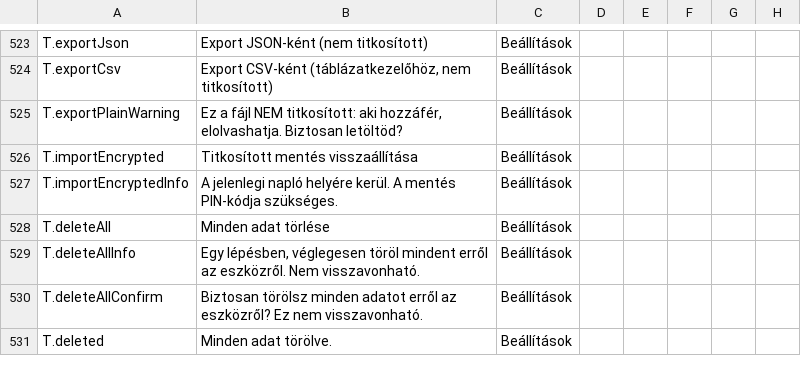
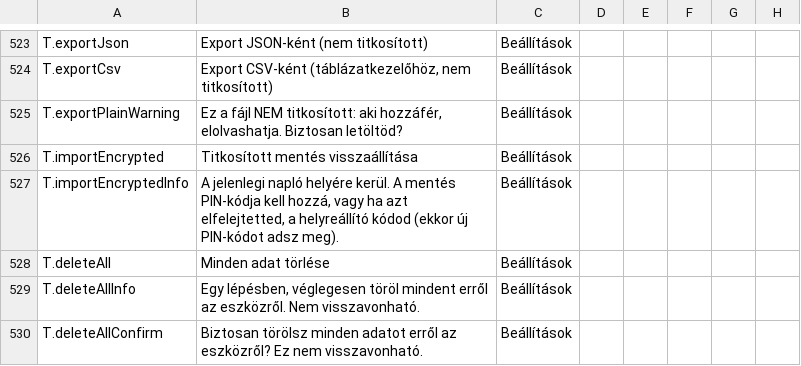
Before and after one commit to levi20003/Sober, a CSV file: docs/review/szoveg-lektoralas-2026-10-26-draft.csv, drawn as a sheet; only a part is shown, gaps mark what is left out; the shorter side is filled out with more unchanged rows; the diff covers the shown part only.

```diff
--- a/docs/review/szoveg-lektoralas-2026-10-26-draft.csv
+++ b/docs/review/szoveg-lektoralas-2026-10-26-draft.csv
@@ -526,3 +526,3 @@ T.exportPlainWarning,"Ez a fájl NEM titkosított: aki hozzáfér, elolvashatja.
 T.importEncrypted,Titkosított mentés visszaállítása,Beállítások,,,,,
-T.importEncryptedInfo,A jelenlegi napló helyére kerül. A mentés PIN-kódja szükséges.,Beállítások,,,,,
+T.importEncryptedInfo,"A jelenlegi napló helyére kerül. A mentés PIN-kódja kell hozzá, vagy ha azt elfelejtetted, a helyreállító kódod (ekkor új PIN-kódot adsz meg).",Beállítások,,,,,
 T.deleteAll,Minden adat törlése,Beállítások,,,,,
```
Also changed, not shown: 20 added rows and 3 edited cells elsewhere in this file, docs/review/szoveg-lektoralas-2026-11-01-draft-en.csv, 42 other files.
